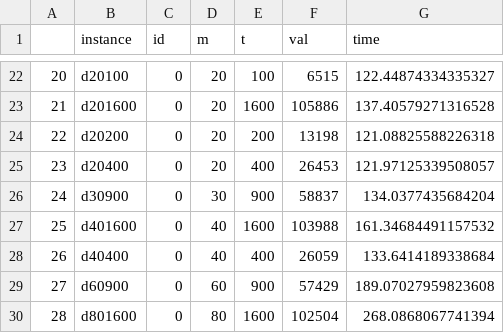
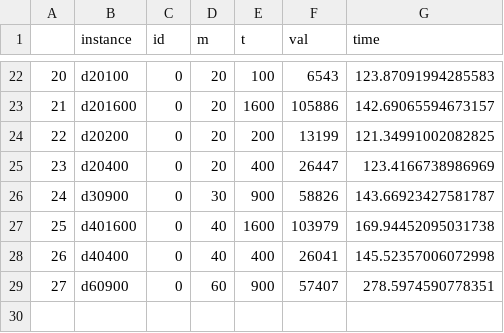
Before and after one commit to TDelapalme/projet-Meta, a CSV file: resultats/min_resultats_bonus_rt_reaffect_stoch_300_120.csv, drawn as a sheet; only a part is shown, gaps mark what is left out; the diff covers the shown part only.

```diff
--- a/resultats/min_resultats_bonus_rt_reaffect_stoch_300_120.csv
+++ b/resultats/min_resultats_bonus_rt_reaffect_stoch_300_120.csv
@@ -22,9 +22,8 @@
-20,d20100,0,20,100,6515,122.44874334335327
-21,d201600,0,20,1600,105886,137.40579271316528
-22,d20200,0,20,200,13198,121.08825588226318
-23,d20400,0,20,400,26453,121.97125339508057
-24,d30900,0,30,900,58837,134.0377435684204
-25,d401600,0,40,1600,103988,161.34684491157532
-26,d40400,0,40,400,26059,133.6414189338684
-27,d60900,0,60,900,57429,189.07027959823608
-28,d801600,0,80,1600,102504,268.0868067741394
+20,d20100,0,20,100,6543,123.87091994285583
+21,d201600,0,20,1600,105886,142.69065594673157
+22,d20200,0,20,200,13199,121.34991002082825
+23,d20400,0,20,400,26447,123.4166738986969
+24,d30900,0,30,900,58826,143.66923427581787
+25,d401600,0,40,1600,103979,169.94452095031738
+26,d40400,0,40,400,26041,145.52357006072998
+27,d60900,0,60,900,57407,278.5974590778351
```
Also changed, not shown: 31 edited cells elsewhere in this file, 1 other file.
